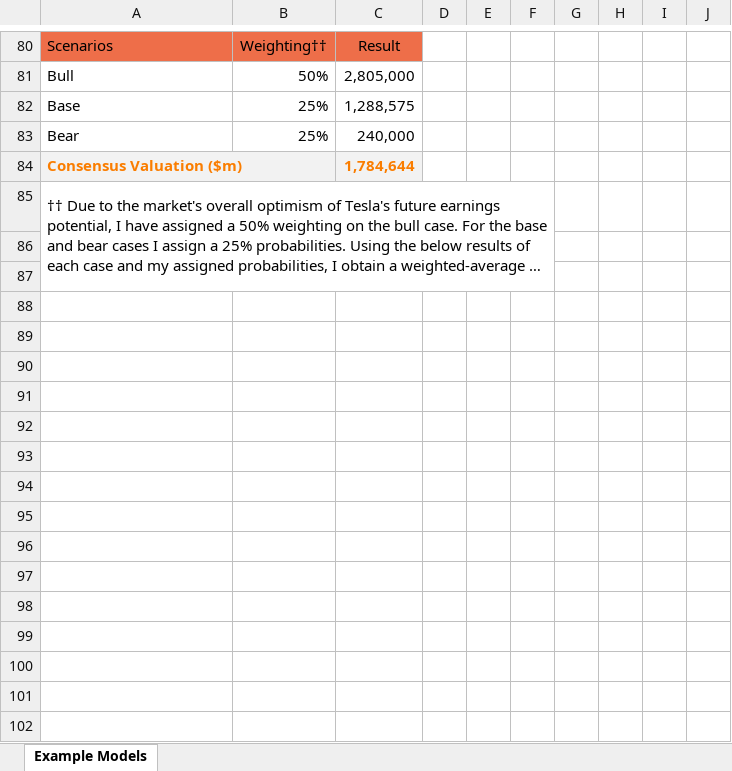
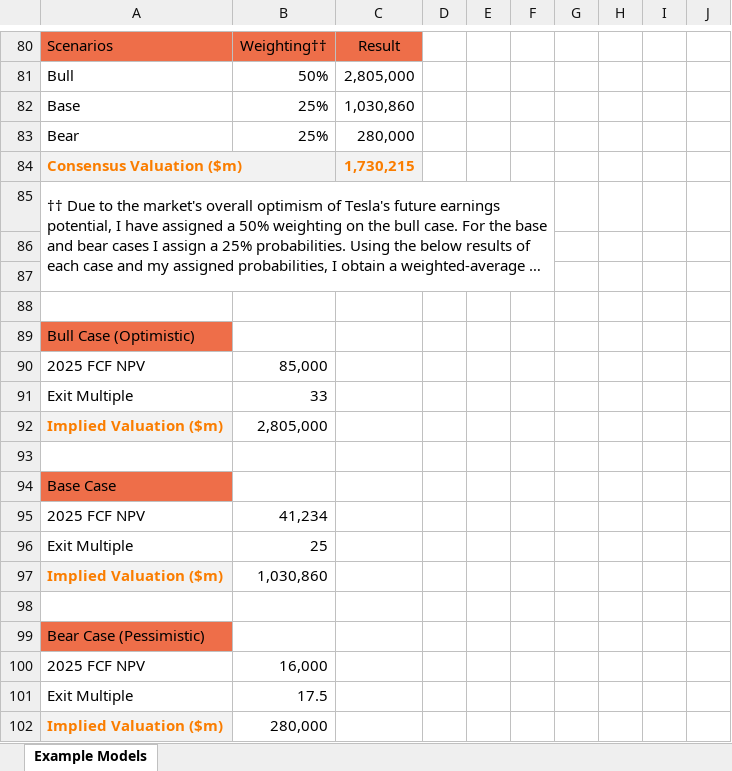
Before and after one commit to delrioraphael/Tesla-Valuation, an Excel workbook: Tesla Valuation v1.0.xlsx, sheet Example Models, drawn as a sheet; only a part is shown, gaps mark what is left out; long unchanged cells end in …; values as stored, in another font and other column widths than the file's, no borders; the diff names each change by its address in the sheet, - before the commit and + after, or states it on an @@ line.

Commit message:
Add files via upload
Updated First Chicago Method

```diff
--- a/Tesla Valuation v1.0.xlsx (sheet Example Models)
+++ b/Tesla Valuation v1.0.xlsx (sheet Example Models)
-C82: 1,288,575
+C82: 1,030,860
-C83: 240,000
+C83: 280,000
-C84: 1,784,644
+C84: 1,730,215
+row 88: (empty)
@@ row 89 unhidden: Bull Case (Optimistic) @@
@@ row 90 unhidden: 2025 FCF NPV | 85,000 @@
@@ row 91 unhidden: Exit Multiple | 33 @@
@@ row 92 unhidden: Implied Valuation ($m) | 2,805,000 @@
+row 93: (empty)
@@ row 94 unhidden: Base Case @@
+row 95: 2025 FCF NPV | 41,234
@@ row 96 unhidden: Exit Multiple | 25 @@
+row 97: Implied Valuation ($m) | 1,030,860
+row 98: (empty)
@@ row 99 unhidden: Bear Case (Pessimistic) @@
@@ row 100 unhidden: 2025 FCF NPV | 16,000 @@
+row 101: Exit Multiple | 17.5
+row 102: Implied Valuation ($m) | 280,000
```
Also changed, not shown: hidden cells.
